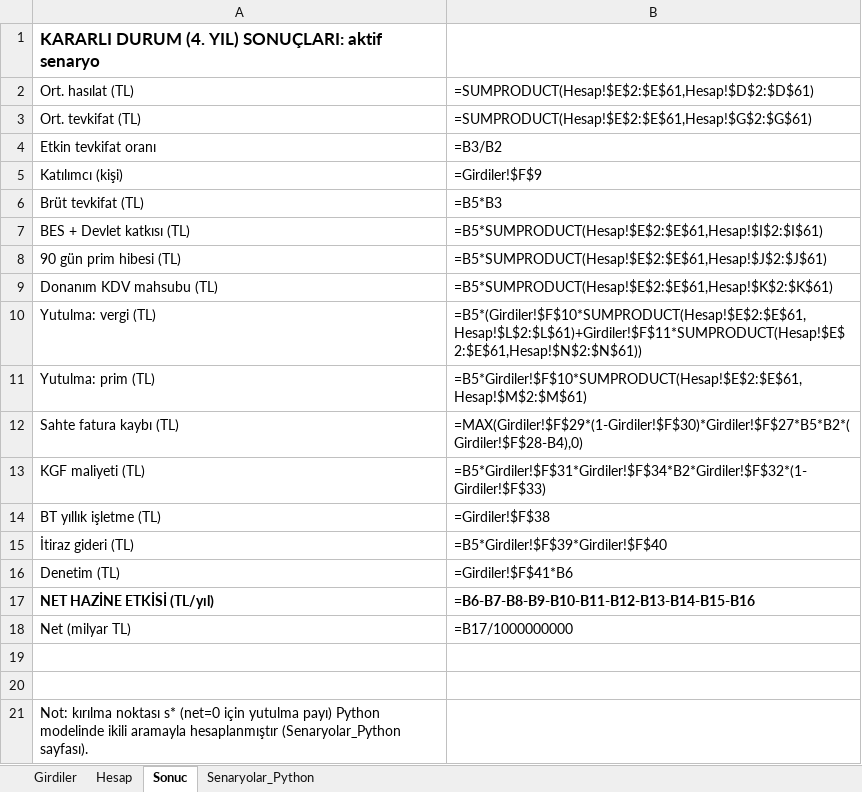
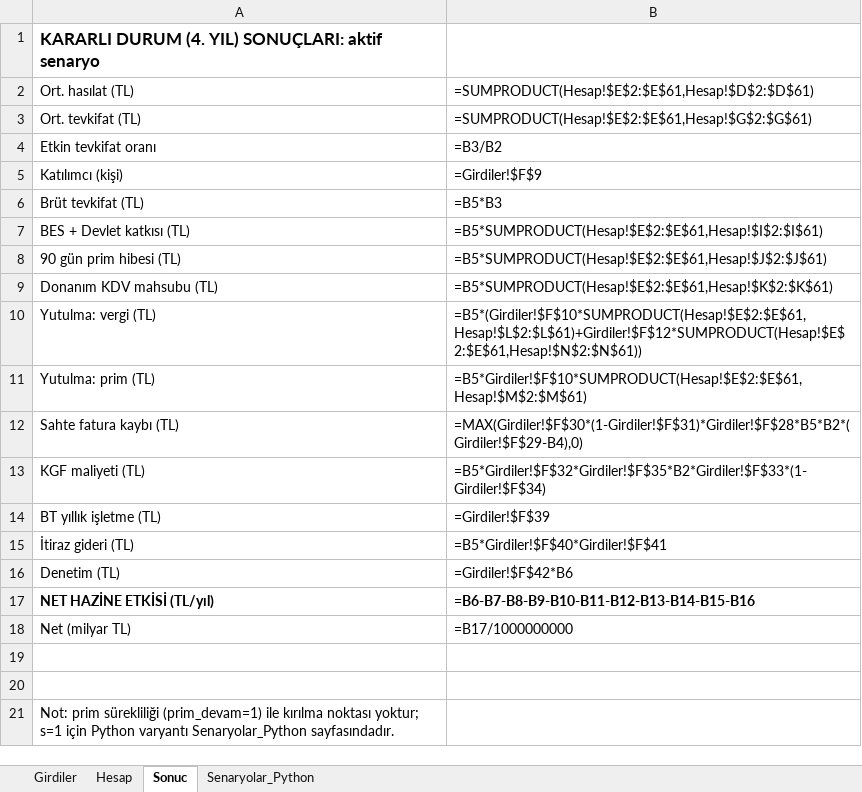
Before and after one commit to yabadabadu1234/Mucit-ai, an Excel workbook: kanun/EKLER_PDF/05b_Mali_Model_Excel.xlsx, sheet Sonuc, drawn as a sheet; values as stored, in another font and other column widths than the file's, no borders; formulas without a stored value are shown as written; the diff names each change by its address in the sheet, - before the commit and + after, or states it on an @@ line.

```diff
--- a/kanun/EKLER_PDF/05b_Mali_Model_Excel.xlsx (sheet Sonuc)
+++ b/kanun/EKLER_PDF/05b_Mali_Model_Excel.xlsx (sheet Sonuc)
-B10: =B5*(Girdiler!$F$10*SUMPRODUCT(Hesap!$E$2:$E$61,Hesap!$L$2:$L$61)+Girdiler!$F$11*SUMPRODUCT(Hesap!$E$2:$E$61,Hesap!$N$2:$N$61))
+B10: =B5*(Girdiler!$F$10*SUMPRODUCT(Hesap!$E$2:$E$61,Hesap!$L$2:$L$61)+Girdiler!$F$12*SUMPRODUCT(Hesap!$E$2:$E$61,Hesap!$N$2:$N$61))
-B12: =MAX(Girdiler!$F$29*(1-Girdiler!$F$30)*Girdiler!$F$27*B5*B2*(Girdiler!$F$28-B4),0)
+B12: =MAX(Girdiler!$F$30*(1-Girdiler!$F$31)*Girdiler!$F$28*B5*B2*(Girdiler!$F$29-B4),0)
-B13: =B5*Girdiler!$F$31*Girdiler!$F$34*B2*Girdiler!$F$32*(1-Girdiler!$F$33)
+B13: =B5*Girdiler!$F$32*Girdiler!$F$35*B2*Girdiler!$F$33*(1-Girdiler!$F$34)
-B14: =Girdiler!$F$38
+B14: =Girdiler!$F$39
-B15: =B5*Girdiler!$F$39*Girdiler!$F$40
+B15: =B5*Girdiler!$F$40*Girdiler!$F$41
-B16: =Girdiler!$F$41*B6
+B16: =Girdiler!$F$42*B6
-A21: Not: kırılma noktası s* (net=0 için yutulma payı) Python modelinde ikili aramayla hesaplanmıştır (Senaryolar_Python sayfası).
+A21: Not: prim sürekliliği (prim_devam=1) ile kırılma noktası yoktur; s=1 için Python varyantı Senaryolar_Python sayfasındadır.
```
Also changed, not shown: sheet Hesap, sheet Senaryolar_Python, sheet Girdiler, kanun/MALI_MODEL/MIKRO_MUKELLEF_MALI_MODEL.xlsx, 33 other files.
